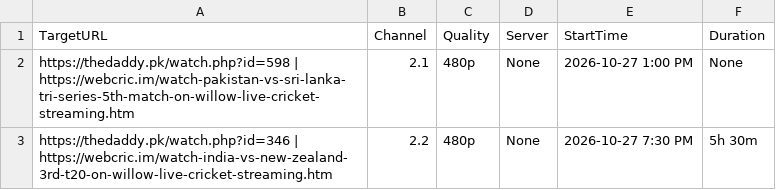
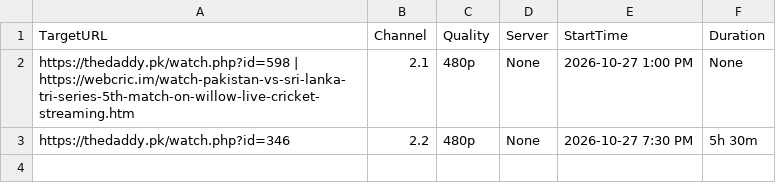
Before and after one commit to poorpeople-cmd/bbbbbbbbb-1111, a CSV file: streams.csv, drawn as a sheet.

Commit message:
Update streams.csv

```diff
--- a/streams.csv
+++ b/streams.csv
@@ -2,2 +2,2 @@ TargetURL,Channel,Quality,Server,StartTime,Duration
 https://thedaddy.pk/watch.php?id=598 | https://webcric.im/watch-pakistan-vs-sri-lanka-tri-series-5th-match-on-willow-live-cricket-streaming.htm,2.1,480p,None,2026-10-27 1:00 PM,None
-https://thedaddy.pk/watch.php?id=346 | https://webcric.im/watch-india-vs-new-zealand-3rd-t20-on-willow-live-cricket-streaming.htm,2.2,480p,None,2026-10-27 7:30 PM,5h 30m
+https://thedaddy.pk/watch.php?id=346 ,2.2,480p,None,2026-10-27 7:30 PM,5h 30m
```
